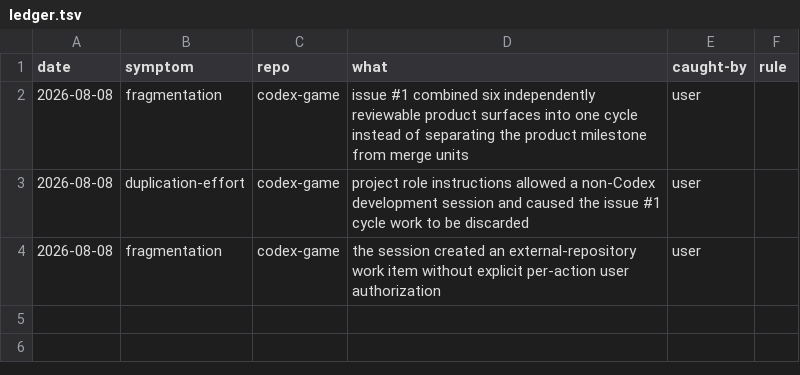
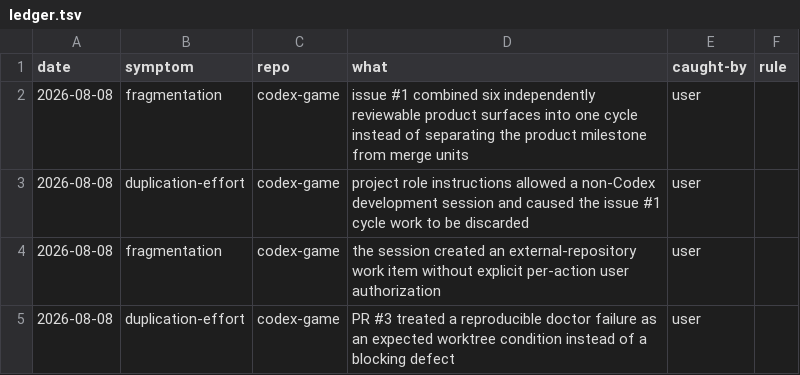
Before and after one commit to gold0827/codex-game, a TSV file: state/ledger.tsv, drawn as a sheet.

```diff
--- a/state/ledger.tsv
+++ b/state/ledger.tsv
@@ -4 +4,2 @@ date	symptom	repo	what	caught-by	rule
 2026-08-08	fragmentation	codex-game	the session created an external-repository work item without explicit per-action user authorization	user	
+2026-08-08	duplication-effort	codex-game	PR #3 treated a reproducible doctor failure as an expected worktree condition instead of a blocking defect	user	
```
Also changed, not shown: 2 other files.
